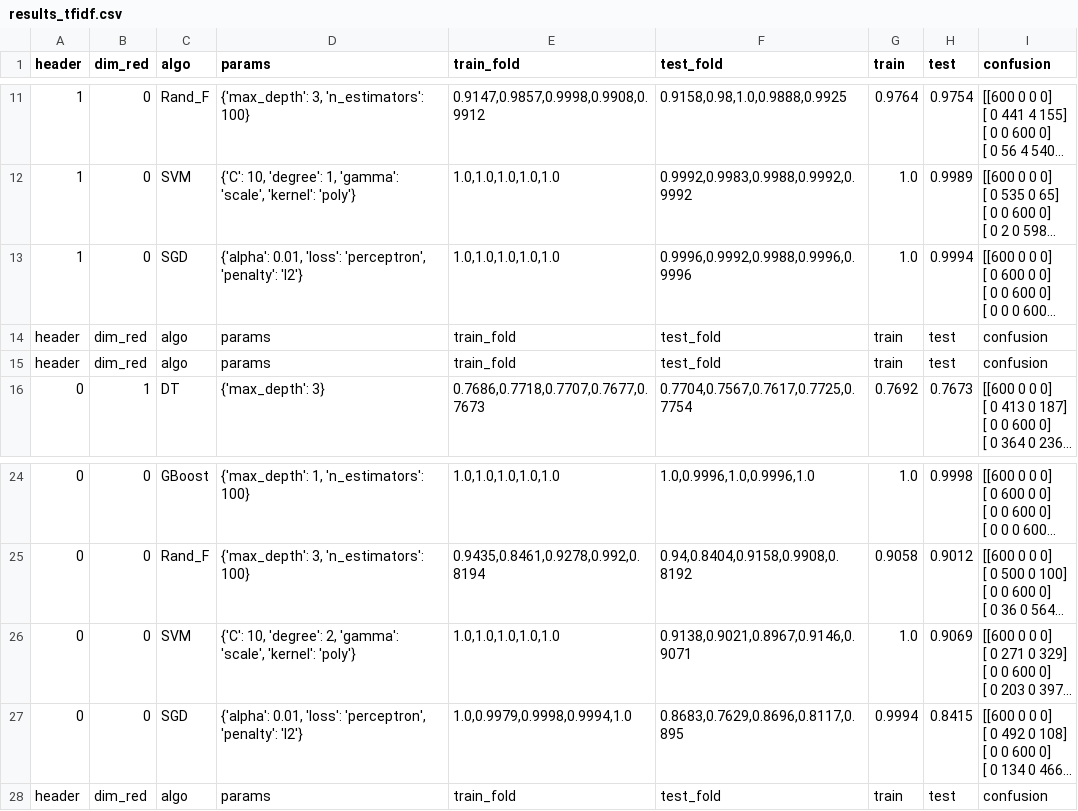
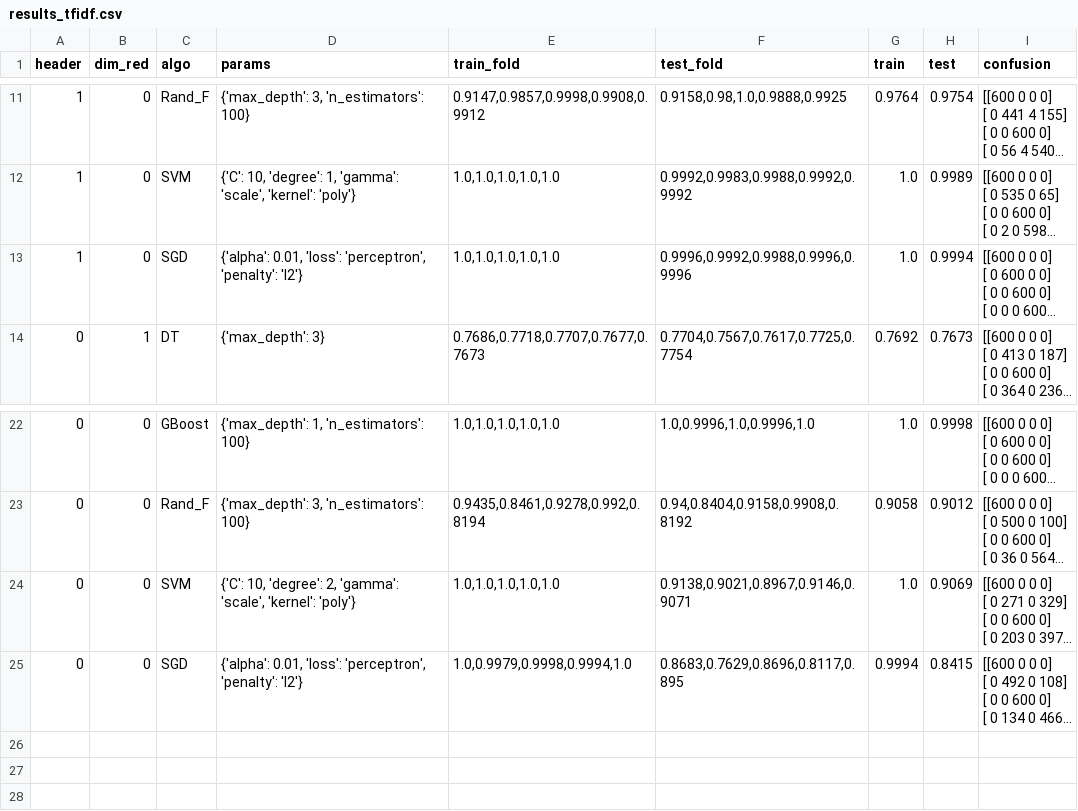
Before and after one commit to aglingael/ML_Protocol_Identification, a CSV file: res_tfidf/results_tfidf.csv, drawn as a sheet; only a part is shown, gaps mark what is left out; long unchanged cells end in …; the diff names each change by its address in the sheet, - before the commit and + after, or states it on an @@ line.

Commit message:
modify res_tfidf

```diff
--- a/res_tfidf/results_tfidf.csv
+++ b/res_tfidf/results_tfidf.csv
-row 14: header | dim_red | algo | params | train_fold | test_fold | train | test | confusion
-row 15: header | dim_red | algo | params | train_fold | test_fold | train | test | confusion
-row 28: header | dim_red | algo | params | train_fold | test_fold | train | test | confusion
```
